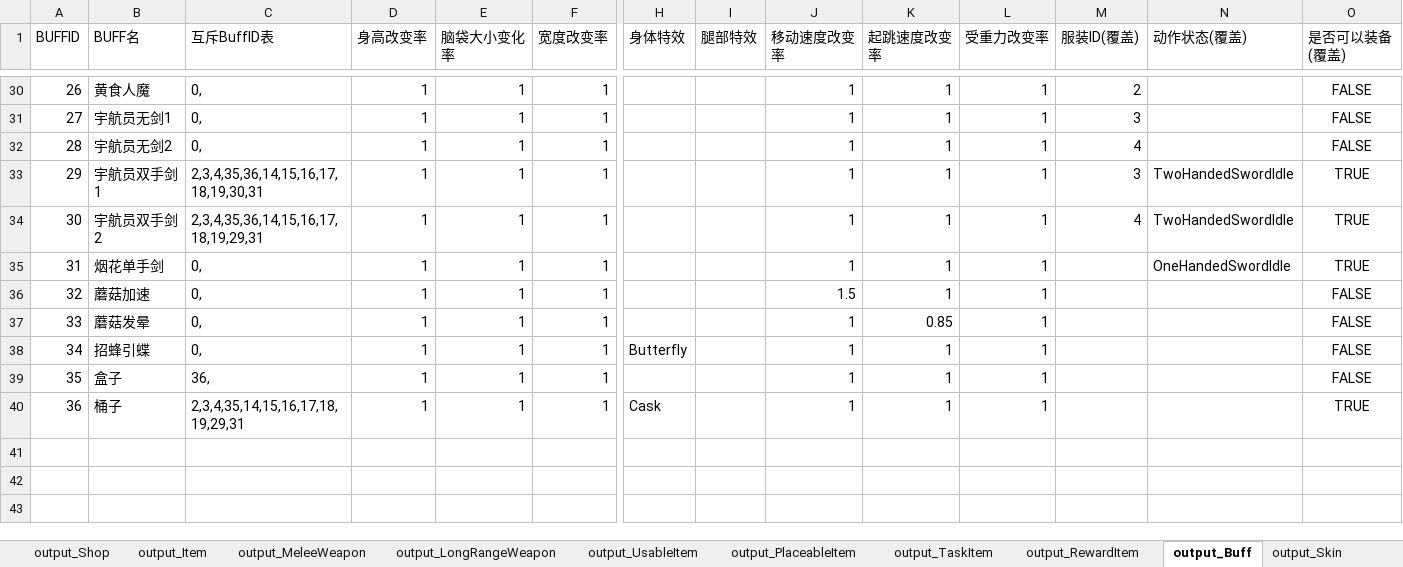
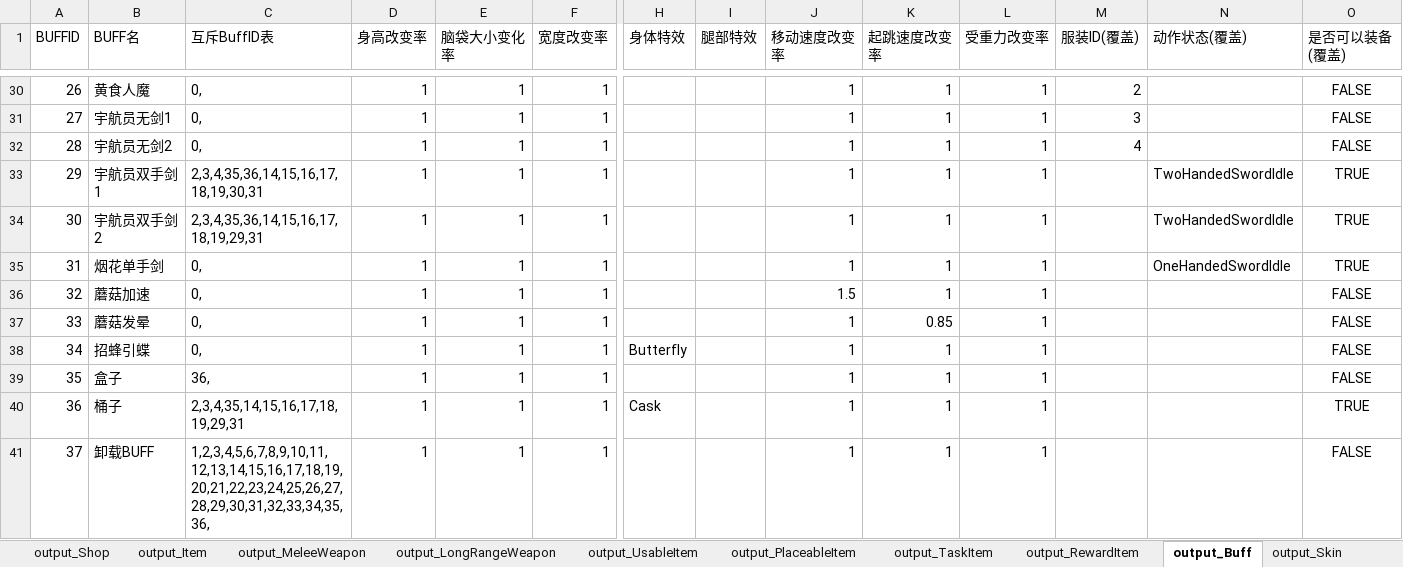
Before and after one commit to lilith-avatar/social-island, an Excel workbook: Design/Item.xlsm, sheet output_Buff, drawn as a sheet; only a part is shown, gaps mark what is left out; values as stored, in another font and other column widths than the file's, no borders; rows hold the shown columns only; the diff names each change by its address in the sheet, - before the commit and + after, or states it on an @@ line.

```diff
--- a/Design/Item.xlsm (sheet output_Buff)
+++ b/Design/Item.xlsm (sheet output_Buff)
-M33 (服装ID(覆盖)): 3
+M33 (服装ID(覆盖)): (empty)
-M34 (服装ID(覆盖)): 4
+M34 (服装ID(覆盖)): (empty)
+row 41: 37 | 卸载BUFF | 1,2,3,4,5,6,7,8,9,10,11,12,13,14,15,16,17,18,19,20,21,22,23,24,25,26,27,28,29,30,31,32,33,34,35,36, | 1 | 1 | 1 |  |  | 1 | 1 | 1 |  |  | FALSE
```
Also changed, not shown: sheet output_MeleeWeapon, 2 other files.
